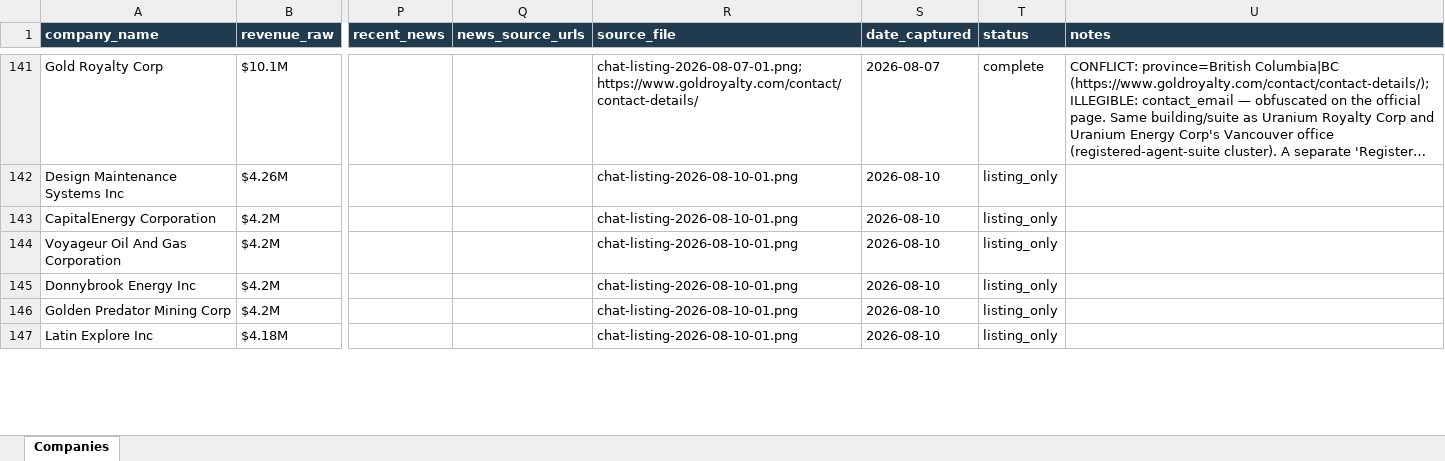
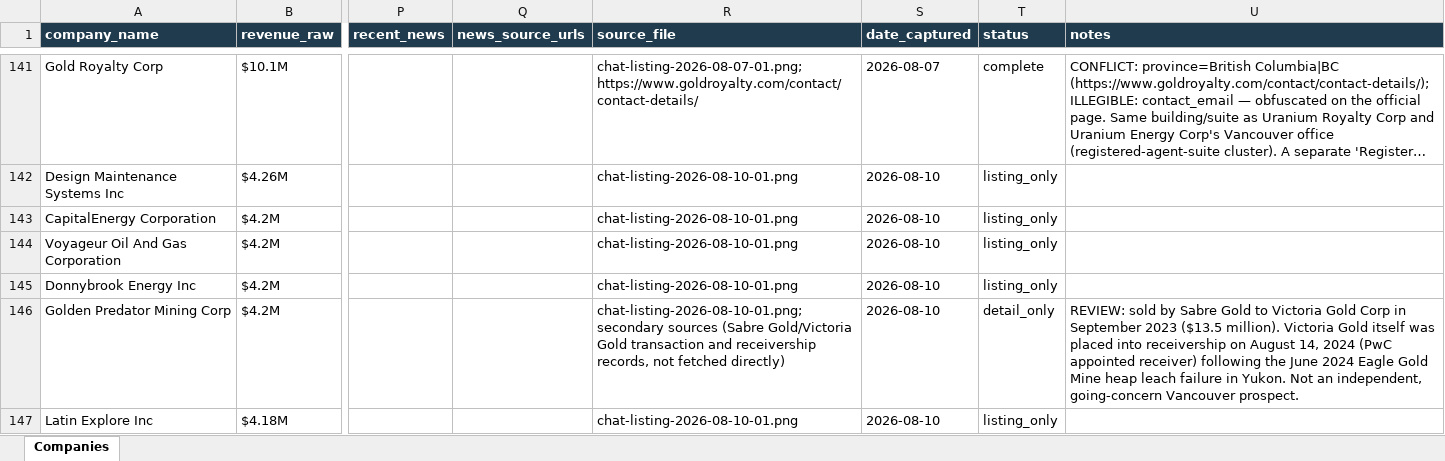
Before and after one commit to ChristianKalbfleisch/Website-Prospect-Reader, an Excel workbook: output/mining_master.xlsx, sheet Companies, drawn as a sheet; only a part is shown, gaps mark what is left out; long unchanged cells end in …; values as stored, in another font and other column widths than the file's, no borders; the diff covers the shown part only; the diff names each change by its address in the sheet, - before the commit and + after, or states it on an @@ line.

```diff
--- a/output/mining_master.xlsx (sheet Companies)
+++ b/output/mining_master.xlsx (sheet Companies)
-R146 (source_file): chat-listing-2026-08-10-01.png
+R146 (source_file): chat-listing-2026-08-10-01.png; secondary sources (Sabre Gold/Victoria Gold transaction and receivership records, not fetched directly)
-T146 (status): listing_only
+T146 (status): detail_only
-U146 (notes): (empty)
+U146 (notes): REVIEW: sold by Sabre Gold to Victoria Gold Corp in September 2023 ($13.5 million). Victoria Gold itself was placed into receivership on August 14, 2024 (PwC appointed receiver) following the June 2024 Eagle Gold Mine heap leach failure in Yukon. Not an independent, going-concern Vancouver prospect.
```
Also changed, not shown: 64 edited cells elsewhere in this sheet, 2 other files.
